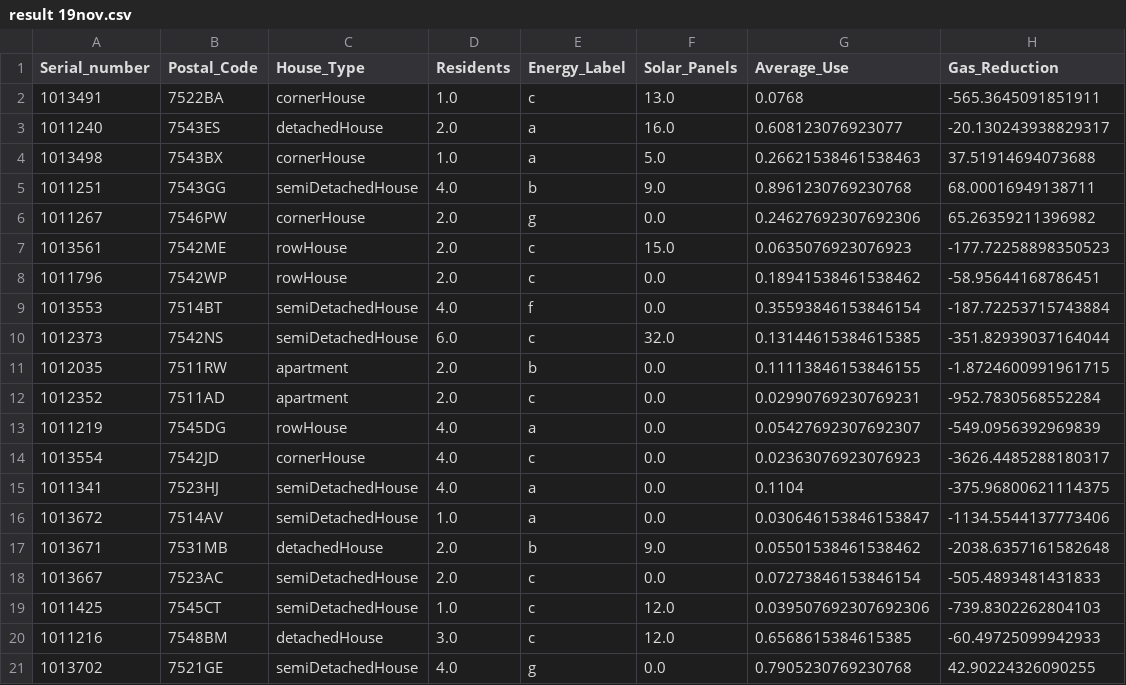
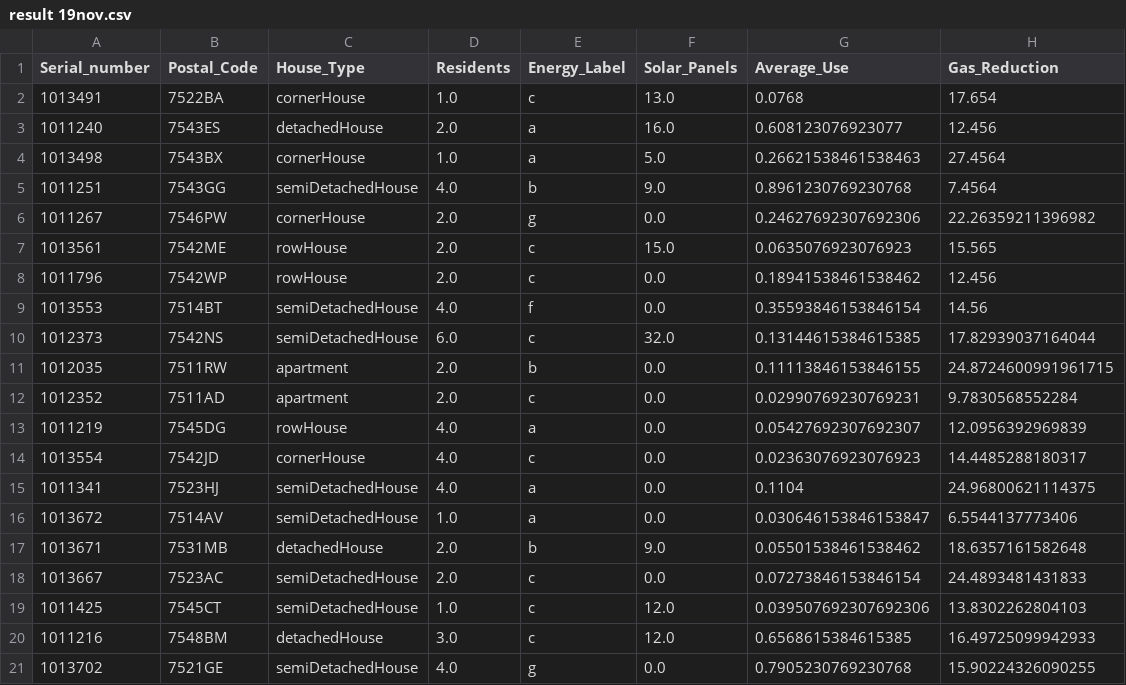
Before and after one commit to Luko-14/tool, a CSV file: data/result 19nov.csv, drawn as a sheet.

Commit message:
added filters and faked data

```diff
--- a/data/result 19nov.csv
+++ b/data/result 19nov.csv
@@ -1,21 +1,21 @@
 Serial_number,Postal_Code,House_Type,Residents,Energy_Label,Solar_Panels,Average_Use,Gas_Reduction
-1013491,7522BA,cornerHouse,1.0,c,13.0,0.0768,-565.3645091851911
-1011240,7543ES,detachedHouse,2.0,a,16.0,0.608123076923077,-20.130243938829317
-1013498,7543BX,cornerHouse,1.0,a,5.0,0.26621538461538463,37.51914694073688
-1011251,7543GG,semiDetachedHouse,4.0,b,9.0,0.8961230769230768,68.00016949138711
-1011267,7546PW,cornerHouse,2.0,g,0.0,0.24627692307692306,65.26359211396982
-1013561,7542ME,rowHouse,2.0,c,15.0,0.0635076923076923,-177.72258898350523
-1011796,7542WP,rowHouse,2.0,c,0.0,0.18941538461538462,-58.95644168786451
-1013553,7514BT,semiDetachedHouse,4.0,f,0.0,0.35593846153846154,-187.72253715743884
-1012373,7542NS,semiDetachedHouse,6.0,c,32.0,0.13144615384615385,-351.82939037164044
-1012035,7511RW,apartment,2.0,b,0.0,0.11113846153846155,-1.8724600991961715
-1012352,7511AD,apartment,2.0,c,0.0,0.02990769230769231,-952.7830568552284
-1011219,7545DG,rowHouse,4.0,a,0.0,0.05427692307692307,-549.0956392969839
-1013554,7542JD,cornerHouse,4.0,c,0.0,0.02363076923076923,-3626.4485288180317
-1011341,7523HJ,semiDetachedHouse,4.0,a,0.0,0.1104,-375.96800621114375
-1013672,7514AV,semiDetachedHouse,1.0,a,0.0,0.030646153846153847,-1134.5544137773406
-1013671,7531MB,detachedHouse,2.0,b,9.0,0.05501538461538462,-2038.6357161582648
-1013667,7523AC,semiDetachedHouse,2.0,c,0.0,0.07273846153846154,-505.4893481431833
-1011425,7545CT,semiDetachedHouse,1.0,c,12.0,0.039507692307692306,-739.8302262804103
-1011216,7548BM,detachedHouse,3.0,c,12.0,0.6568615384615385,-60.49725099942933
-1013702,7521GE,semiDetachedHouse,4.0,g,0.0,0.7905230769230768,42.90224326090255
+1013491,7522BA,cornerHouse,1.0,c,13.0,0.0768,17.654
+1011240,7543ES,detachedHouse,2.0,a,16.0,0.608123076923077,12.456
+1013498,7543BX,cornerHouse,1.0,a,5.0,0.26621538461538463,27.4564
+1011251,7543GG,semiDetachedHouse,4.0,b,9.0,0.8961230769230768,7.4564
+1011267,7546PW,cornerHouse,2.0,g,0.0,0.24627692307692306,22.26359211396982
+1013561,7542ME,rowHouse,2.0,c,15.0,0.0635076923076923,15.565
+1011796,7542WP,rowHouse,2.0,c,0.0,0.18941538461538462,12.456
+1013553,7514BT,semiDetachedHouse,4.0,f,0.0,0.35593846153846154,14.56
+1012373,7542NS,semiDetachedHouse,6.0,c,32.0,0.13144615384615385,17.82939037164044
+1012035,7511RW,apartment,2.0,b,0.0,0.11113846153846155,24.8724600991961715
+1012352,7511AD,apartment,2.0,c,0.0,0.02990769230769231,9.7830568552284
+1011219,7545DG,rowHouse,4.0,a,0.0,0.05427692307692307,12.0956392969839
+1013554,7542JD,cornerHouse,4.0,c,0.0,0.02363076923076923,14.4485288180317
+1011341,7523HJ,semiDetachedHouse,4.0,a,0.0,0.1104,24.96800621114375
+1013672,7514AV,semiDetachedHouse,1.0,a,0.0,0.030646153846153847,6.5544137773406
+1013671,7531MB,detachedHouse,2.0,b,9.0,0.05501538461538462,18.6357161582648
+1013667,7523AC,semiDetachedHouse,2.0,c,0.0,0.07273846153846154,24.4893481431833
+1011425,7545CT,semiDetachedHouse,1.0,c,12.0,0.039507692307692306,13.8302262804103
+1011216,7548BM,detachedHouse,3.0,c,12.0,0.6568615384615385,16.49725099942933
+1013702,7521GE,semiDetachedHouse,4.0,g,0.0,0.7905230769230768,15.90224326090255
```
Also changed, not shown: 1 other file.
